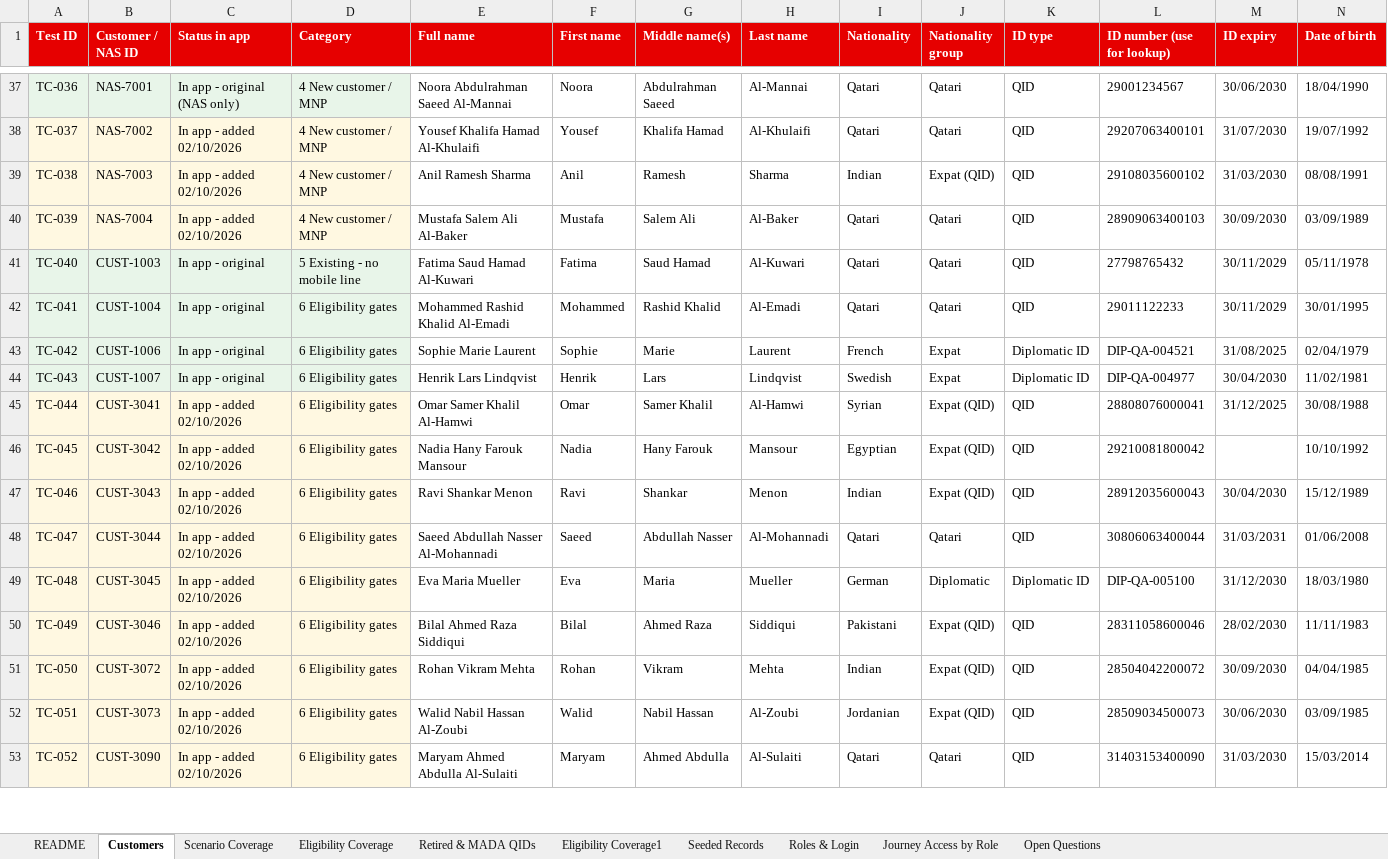
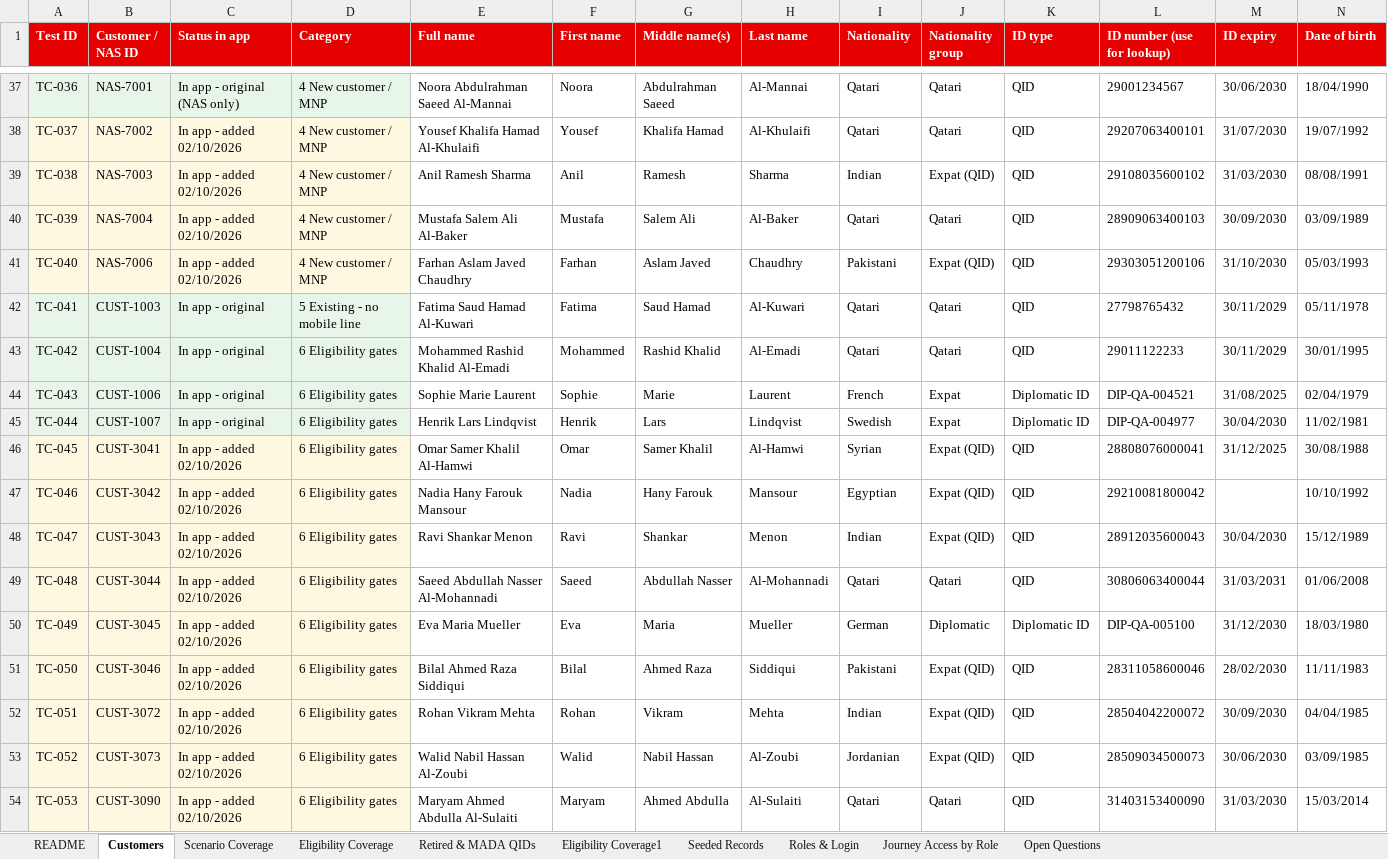
Before and after one commit to parithys/vfq-dxp, an Excel workbook: vfq-dxp-app/reference/outputs/02 Customer-Inventory.xlsx, sheet Customers, drawn as a sheet; only a part is shown, gaps mark what is left out; values as stored, in another font and other column widths than the file's, no borders; addresses are those after the commit; rows hold the shown columns only; the diff covers the shown part only; the diff names each change by its address in the sheet, - before the commit and + after, or states it on an @@ line.

```diff
--- a/vfq-dxp-app/reference/outputs/02 Customer-Inventory.xlsx (sheet Customers)
+++ b/vfq-dxp-app/reference/outputs/02 Customer-Inventory.xlsx (sheet Customers)
+row 41: TC-040 | NAS-7006 | In app - added 02/10/2026 | 4 New customer / MNP | Farhan Aslam Javed Chaudhry | Farhan | Aslam Javed | Chaudhry | Pakistani | Expat (QID) | QID | 29303051200106 | 31/10/2030 | 05/03/1993
-A42 (Test ID): TC-040
+A42 (Test ID): TC-041
-A43 (Test ID): TC-041
+A43 (Test ID): TC-042
-A44 (Test ID): TC-042
+A44 (Test ID): TC-043
-A45 (Test ID): TC-043
+A45 (Test ID): TC-044
-A46 (Test ID): TC-044
+A46 (Test ID): TC-045
-A47 (Test ID): TC-045
+A47 (Test ID): TC-046
-A48 (Test ID): TC-046
+A48 (Test ID): TC-047
-A49 (Test ID): TC-047
+A49 (Test ID): TC-048
-A50 (Test ID): TC-048
+A50 (Test ID): TC-049
-A51 (Test ID): TC-049
+A51 (Test ID): TC-050
-A52 (Test ID): TC-050
+A52 (Test ID): TC-051
-A53 (Test ID): TC-051
+A53 (Test ID): TC-052
-A54 (Test ID): TC-052
+A54 (Test ID): TC-053
```
Also changed, not shown: 16 edited cells elsewhere in this sheet, sheet Seeded Records, sheet Eligibility Coverage1, sheet Scenario Coverage, sheet README, vfq-dxp-app/reference/outputs/Persona_Feature_Applicability_Matrix_Reference.xlsx, vfq-dxp-app/reference/outputs/Reusable_Capabilities_Inventory_Reference.xlsx, 34 other files.
